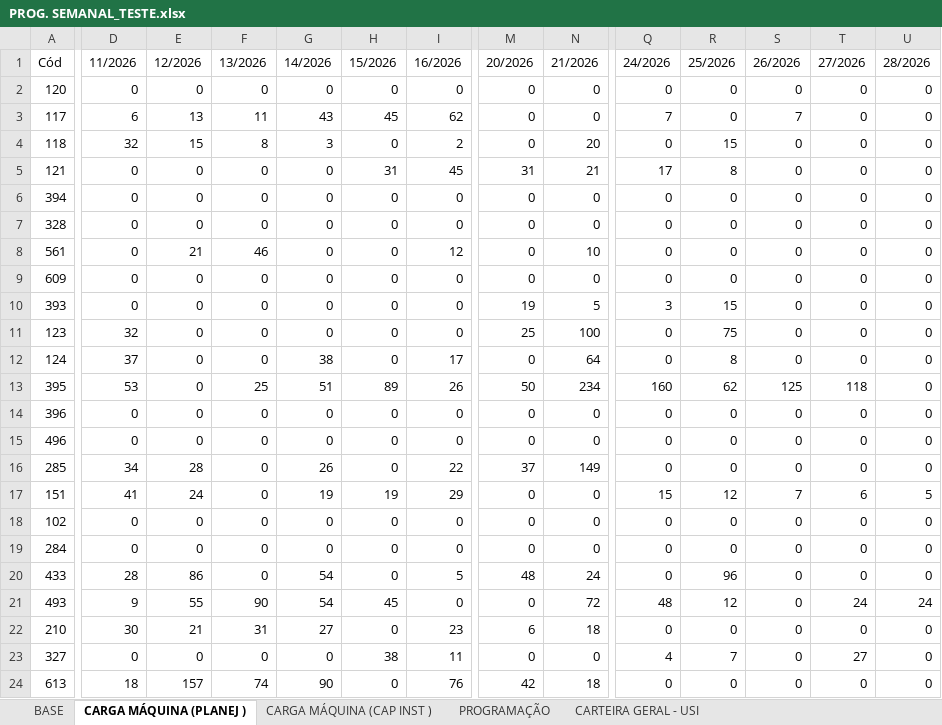
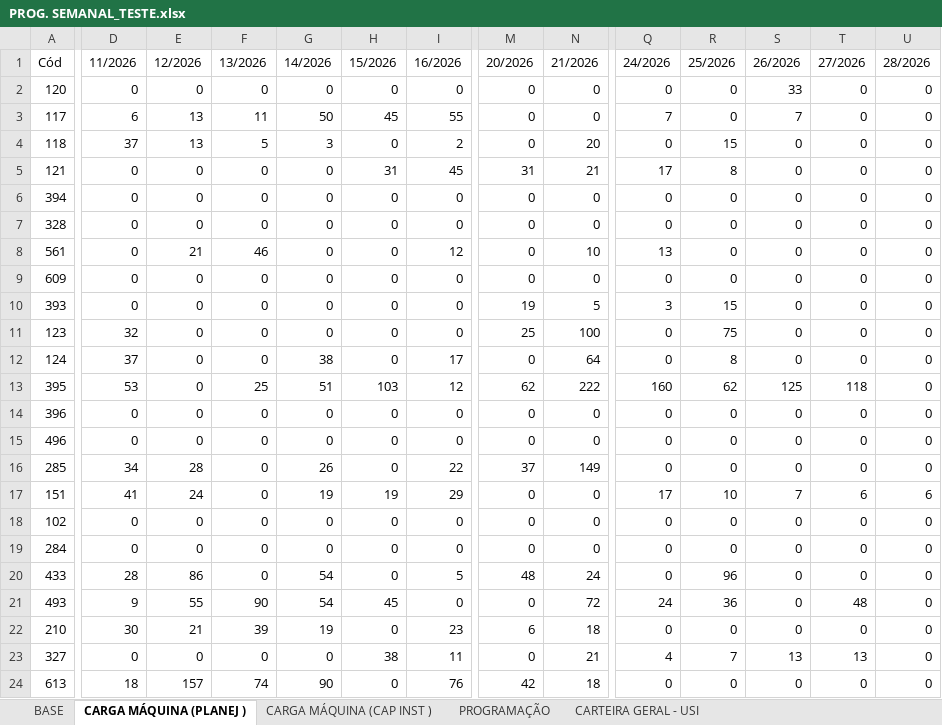
Before and after one commit to gilmarcosta2812200-hash/Progr_MECAL.html, an Excel workbook: PROG. SEMANAL_TESTE.xlsx, sheet CARGA MÁQUINA (PLANEJ ), drawn as a sheet; only a part is shown, gaps mark what is left out; values as stored, in another font and other column widths than the file's, no borders; table styles not drawn; the diff covers the shown part only; the diff names each change by its address in the sheet, - before the commit and + after, or states it on an @@ line.

```diff
--- a/PROG. SEMANAL_TESTE.xlsx (sheet CARGA MÁQUINA (PLANEJ ))
+++ b/PROG. SEMANAL_TESTE.xlsx (sheet CARGA MÁQUINA (PLANEJ ))
-S2 (26/2026): 0
+S2 (26/2026): 33
-G3 (14/2026): 43
+G3 (14/2026): 50
-I3 (16/2026): 62
+I3 (16/2026): 55
-D4 (11/2026): 32
+D4 (11/2026): 37
-E4 (12/2026): 15
+E4 (12/2026): 13
-F4 (13/2026): 8
+F4 (13/2026): 5
-Q8 (24/2026): 0
+Q8 (24/2026): 13
-H13 (15/2026): 89
+H13 (15/2026): 103
-I13 (16/2026): 26
+I13 (16/2026): 12
-M13 (20/2026): 50
+M13 (20/2026): 62
-N13 (21/2026): 234
+N13 (21/2026): 222
-Q17 (24/2026): 15
+Q17 (24/2026): 17
-R17 (25/2026): 12
+R17 (25/2026): 10
-U17 (28/2026): 5
+U17 (28/2026): 6
-Q21 (24/2026): 48
+Q21 (24/2026): 24
-R21 (25/2026): 12
+R21 (25/2026): 36
-T21 (27/2026): 24
+T21 (27/2026): 48
-U21 (28/2026): 24
+U21 (28/2026): 0
-F22 (13/2026): 31
+F22 (13/2026): 39
-G22 (14/2026): 27
+G22 (14/2026): 19
-N23 (21/2026): 0
+N23 (21/2026): 21
-S23 (26/2026): 0
+S23 (26/2026): 13
-T23 (27/2026): 27
+T23 (27/2026): 13
```
Also changed, not shown: 45 edited cells elsewhere in this sheet, sheet BASE, sheet CARTEIRA GERAL - USI, sheet PROGRAMAÇÃO, sheet CARGA MÁQUINA (CAP INST ).
